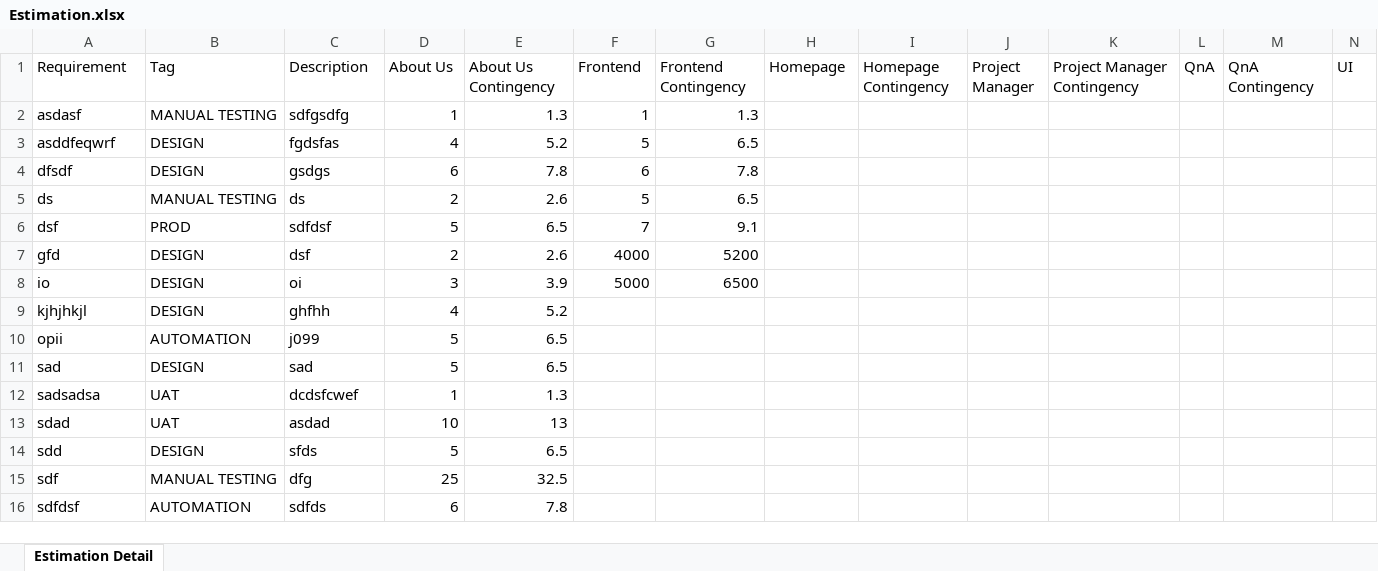
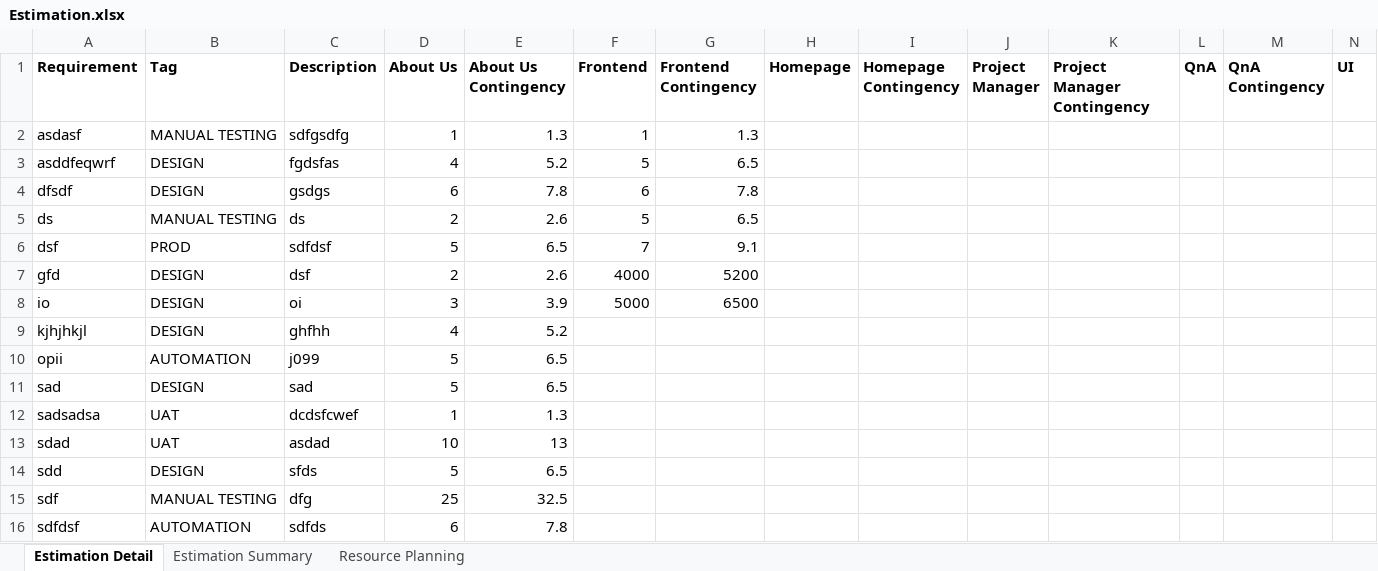
Before and after one commit to tusharvashist/EstimationTool, an Excel workbook: backend/report/Estimation.xlsx, sheet Estimation Detail, drawn as a sheet; only a part is shown; values as stored, in another font and other column widths than the file's, no borders; the diff covers the shown part only; the diff names each change by its address in the sheet, - before the commit and + after, or states it on an @@ line.

Commit message:
Summary data updated in Excel download

```diff
--- a/backend/report/Estimation.xlsx (sheet Estimation Detail)
+++ b/backend/report/Estimation.xlsx (sheet Estimation Detail)
+sheet tab: Estimation Summary
+sheet tab: Resource Planning
-A1:N1 bold: off
+A1:N1 bold: on
```
Also changed, not shown: cell formats elsewhere in this sheet, 2 other files.
